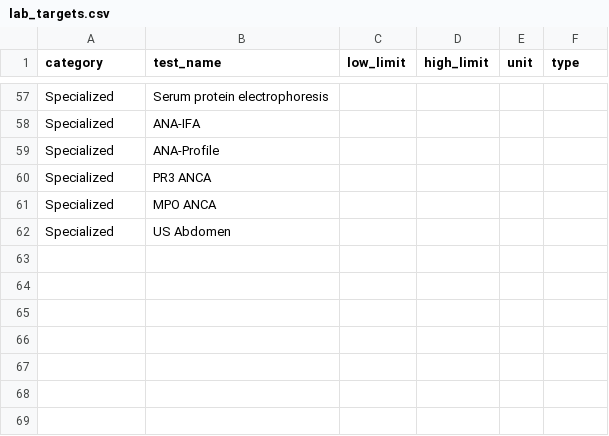
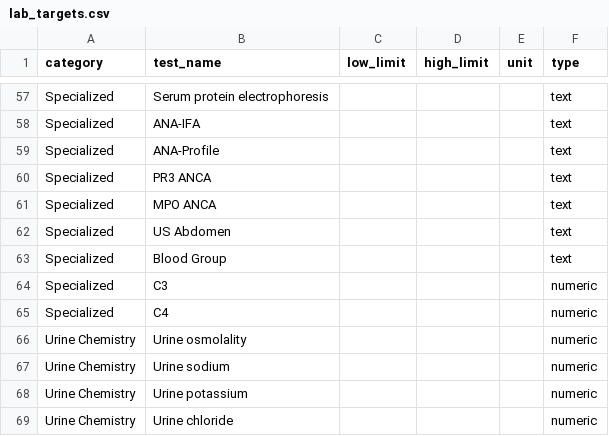
Before and after one commit to drseerapani-coder/RenalIQ2, a CSV file: lab_targets.csv, drawn as a sheet; only a part is shown, gaps mark what is left out; the diff covers the shown part only; the diff names each change by its address in the sheet, - before the commit and + after, or states it on an @@ line.

```diff
--- a/lab_targets.csv
+++ b/lab_targets.csv
-F57:F62 (type): (empty)
+F57:F62 (type): text
+row 63: Specialized | Blood Group |  |  |  | text
+row 64: Specialized | C3 |  |  |  | numeric
+row 65: Specialized | C4 |  |  |  | numeric
+row 66: Urine Chemistry | Urine osmolality |  |  |  | numeric
+row 67: Urine Chemistry | Urine sodium |  |  |  | numeric
+row 68: Urine Chemistry | Urine potassium |  |  |  | numeric
+row 69: Urine Chemistry | Urine chloride |  |  |  | numeric
```
Also changed, not shown: 54 edited cells elsewhere in this file, freq_list.csv, 12 other files.
